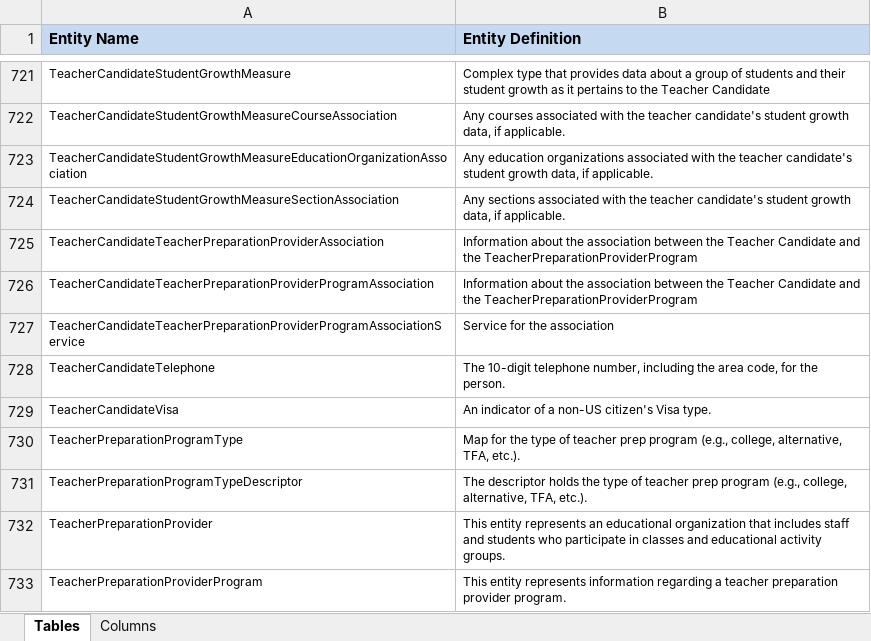
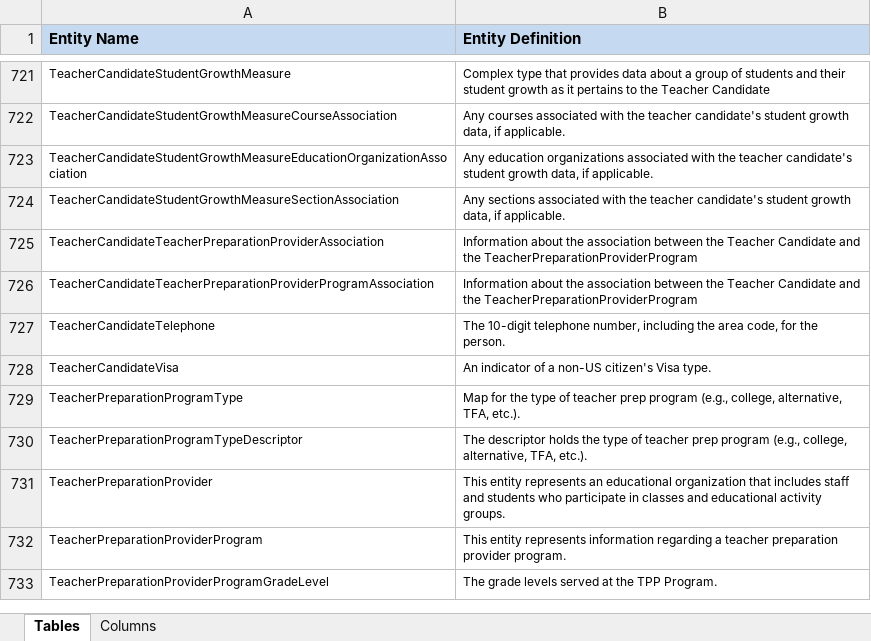
Before and after one commit to KleinISD-EdFi/MetaEd-TPDP-Files, an Excel workbook: MetaEdOutput/DataDictionary/Public-Ed-Fi-SQL-Data-Dictionary.xlsx, sheet Tables, drawn as a sheet; only a part is shown, gaps mark what is left out; the shorter side is filled out with more unchanged rows; values as stored, in another font and other column widths than the file's, no borders; the diff names each change by its address in the sheet, - before the commit and + after, or states it on an @@ line.

Commit message:
TeacherCandidateProviderProgram-related updates

```diff
--- a/MetaEdOutput/DataDictionary/Public-Ed-Fi-SQL-Data-Dictionary.xlsx (sheet Tables)
+++ b/MetaEdOutput/DataDictionary/Public-Ed-Fi-SQL-Data-Dictionary.xlsx (sheet Tables)
-row 727: TeacherCandidateTeacherPreparationProviderProgramAssociationService | Service for the association
```
Also changed, not shown: sheet Columns, MetaEdOutput/DataDictionary/Public-Ed-Fi-XML-Data-Dictionary.xlsx, MetaEdOutput/Ed-Fi-Handbook/Ed-Fi-Handbook.xlsx, 12 other files.
